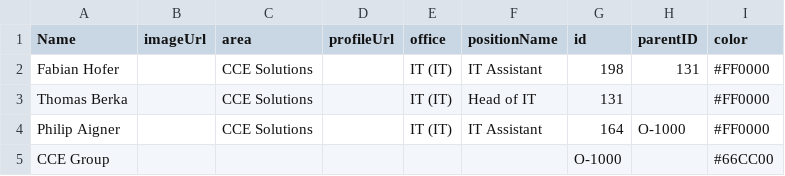
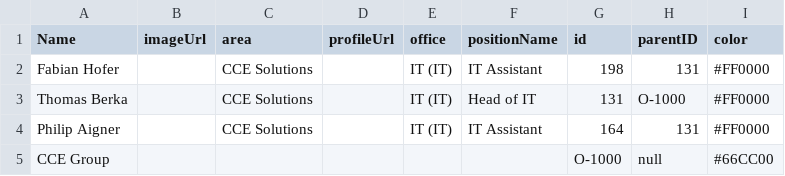
Before and after one commit to cceITDev/Organigramm, a CSV file: testQuery1.csv, drawn as a sheet.

Commit message:
'update'

```diff
--- a/testQuery1.csv
+++ b/testQuery1.csv
@@ -2,4 +2,4 @@
 "Fabian Hofer","","CCE Solutions","          ","IT (IT)","IT Assistant","198","131","#FF0000"
-"Thomas Berka","","CCE Solutions","          ","IT (IT)","Head of IT","131",,"#FF0000"
-"Philip Aigner","","CCE Solutions","          ","IT (IT)","IT Assistant","164","O-1000","#FF0000"
-"CCE Group","","","          ","","","O-1000",,"#66CC00"
+"Thomas Berka","","CCE Solutions","          ","IT (IT)","Head of IT","131","O-1000","#FF0000"
+"Philip Aigner","","CCE Solutions","          ","IT (IT)","IT Assistant","164","131","#FF0000"
+"CCE Group","","","          ","","","O-1000","null","#66CC00"
```
